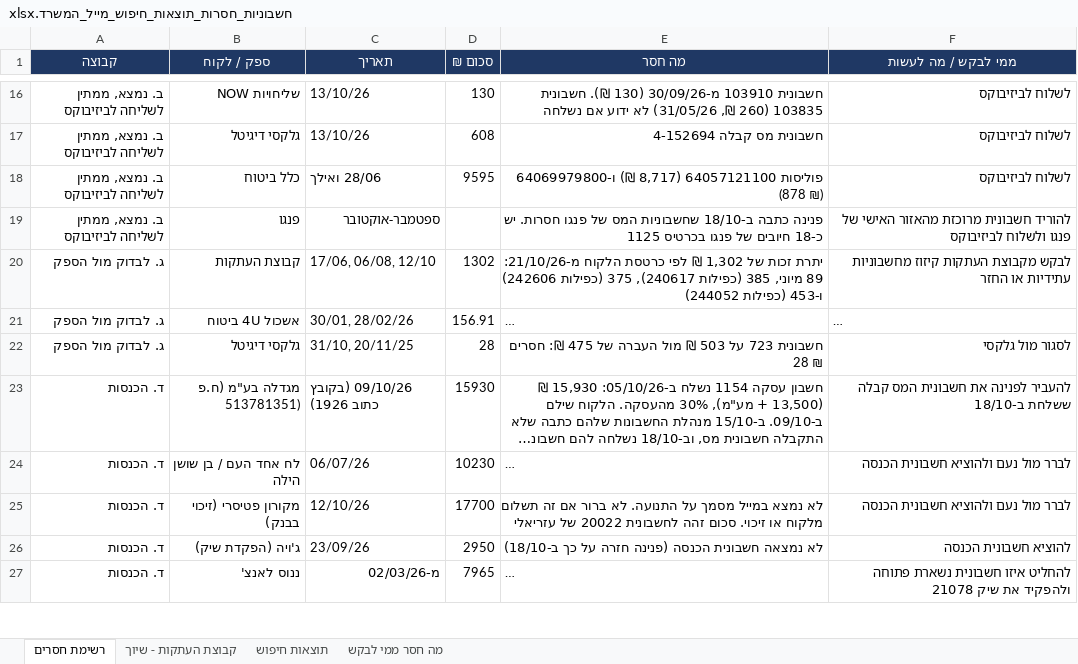
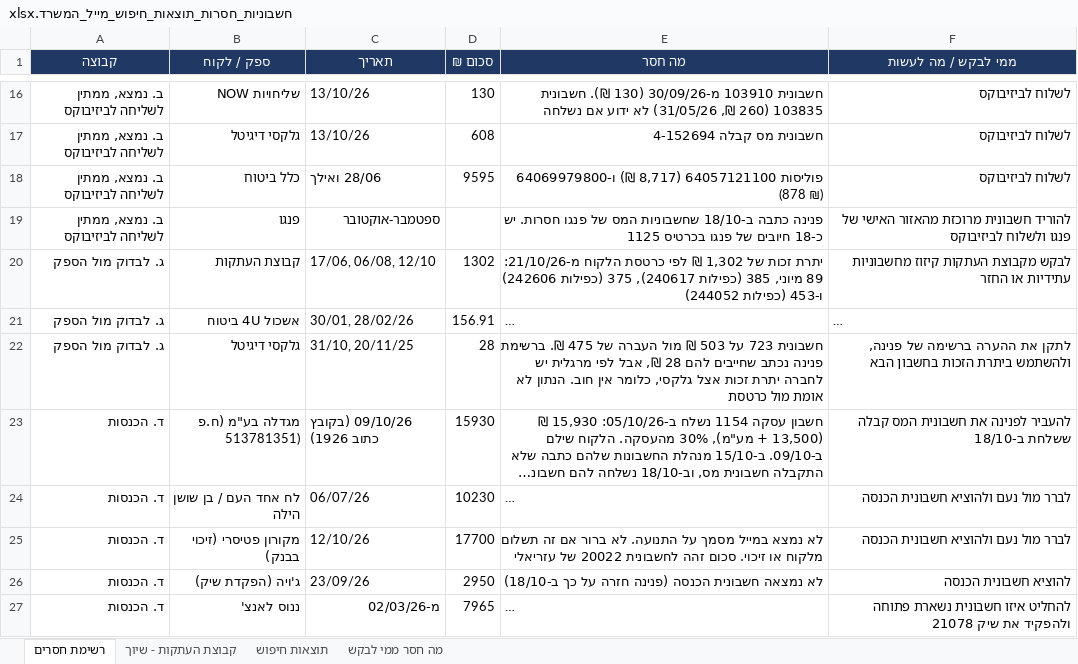
Before and after one commit to officenoamsander-hash/officenoamsander, an Excel workbook: output/חשבוניות_חסרות_תוצאות_חיפוש_מייל_המשרד.xlsx, sheet רשימת חסרים, drawn as a sheet; only a part is shown, gaps mark what is left out; long unchanged cells end in …; values as stored, in another font and other column widths than the file's, no borders; the diff names each change by its address in the sheet, - before the commit and + after, or states it on an @@ line.

```diff
--- a/output/חשבוניות_חסרות_תוצאות_חיפוש_מייל_המשרד.xlsx (sheet רשימת חסרים)
+++ b/output/חשבוניות_חסרות_תוצאות_חיפוש_מייל_המשרד.xlsx (sheet רשימת חסרים)
-E22 (מה חסר): …של 475 ₪: חסרים 28 ₪
+E22 (מה חסר): …של 475 ₪. ברשימת פנינה נכתב שחייבים להם 28 ₪, אבל לפי מרגלית יש לחברה יתרת זכות אצל גלקסי, כלומר אין חוב. הנתון לא אומת מול כרטסת
-F22 (ממי לבקש / מה לעשות): לסגור מול גלקסי
+F22 (ממי לבקש / מה לעשות): לתקן את ההערה ברשימה של פנינה, ולהשתמש ביתרת הזכות בחשבון הבא
```
